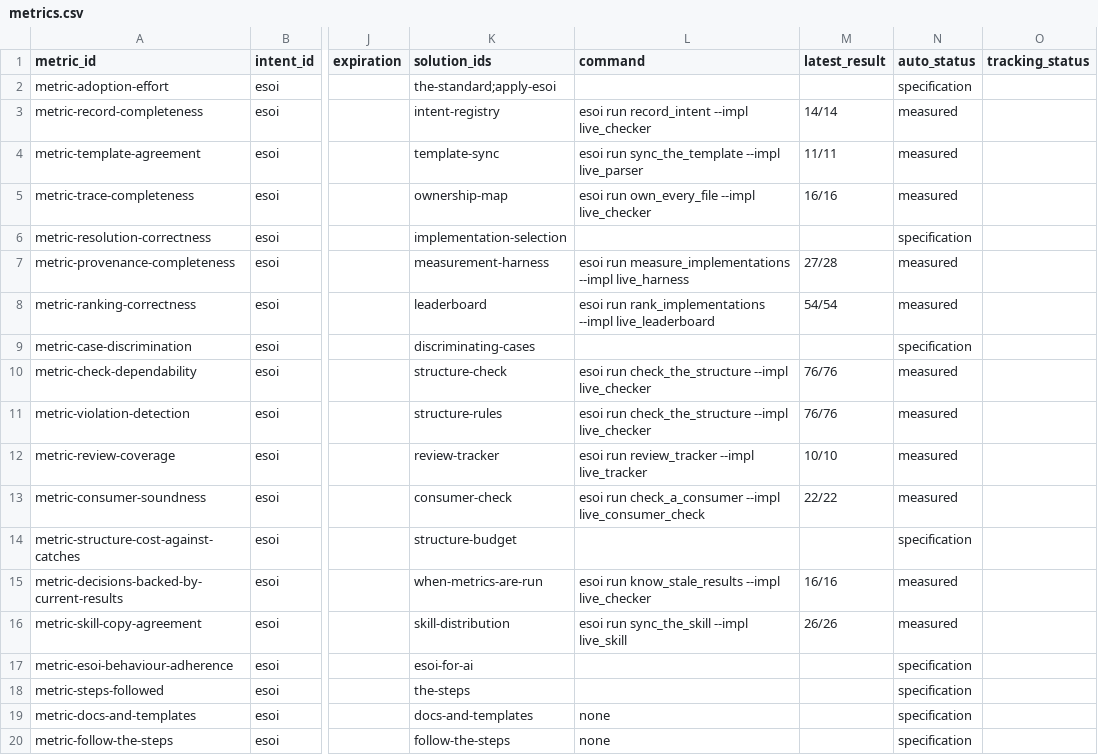
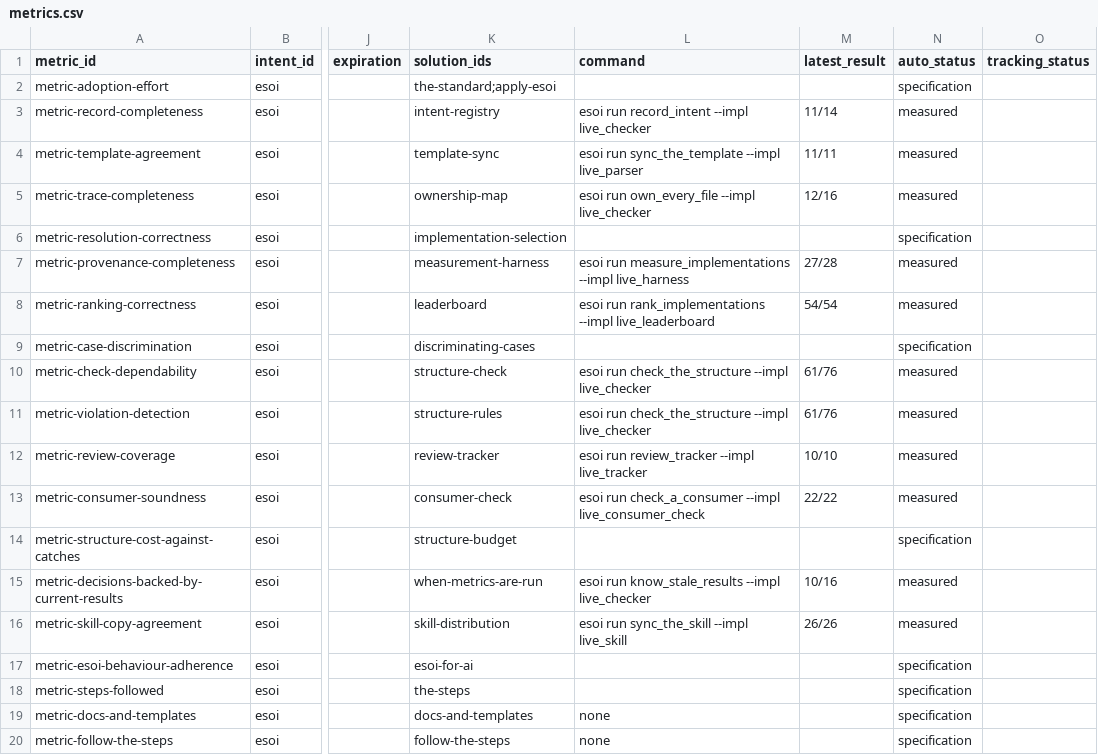
Before and after one commit to JoshuaMathias/evolvable-structure, a CSV file: esoi/tracker/metrics.csv, drawn as a sheet; only a part is shown, gaps mark what is left out; the diff names each change by its address in the sheet, - before the commit and + after, or states it on an @@ line.

```diff
--- a/esoi/tracker/metrics.csv
+++ b/esoi/tracker/metrics.csv
-M3 (latest_result): 14/14
+M3 (latest_result): 11/14
-M5 (latest_result): 16/16
+M5 (latest_result): 12/16
-M10:M11 (latest_result): 76/76
+M10:M11 (latest_result): 61/76
-M15 (latest_result): 16/16
+M15 (latest_result): 10/16
```
Also changed, not shown: implementations/python/evaluation/components/per_case.csv, implementations/python/evaluation/components/results.csv.
